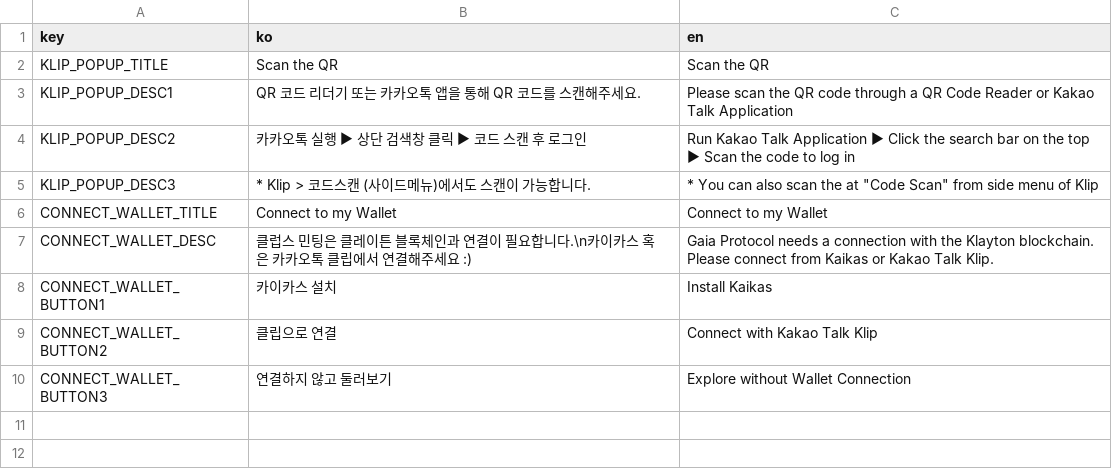
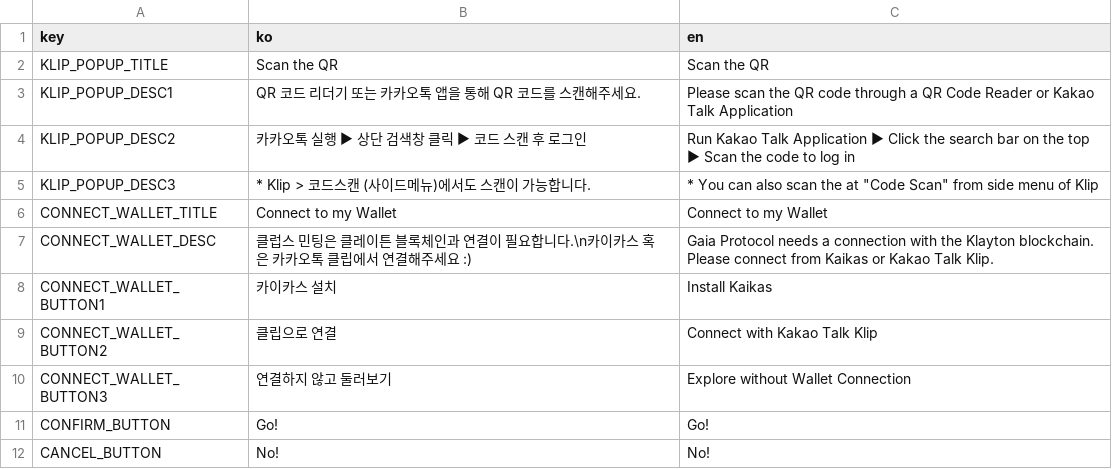
Before and after one commit to klubsnft/klubs-contents-mint-page, a CSV file: docs/msg.csv, drawn as a sheet.

```diff
--- a/docs/msg.csv
+++ b/docs/msg.csv
@@ -10 +10,3 @@ CONNECT_WALLET_BUTTON2,클립으로 연결,Connect with Kakao Talk Klip
 CONNECT_WALLET_BUTTON3,연결하지 않고 둘러보기,Explore without Wallet Connection
+CONFIRM_BUTTON,Go!,Go!
+CANCEL_BUTTON,No!,No!
```
Also changed, not shown: 11 other files.
